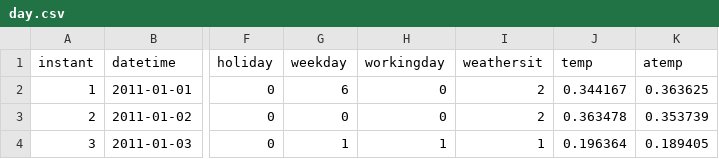
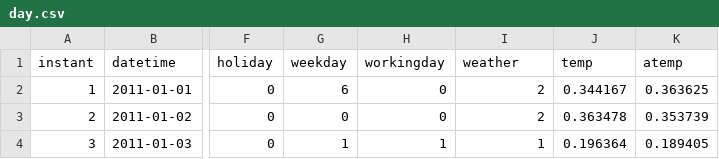
Before and after one commit to eko558/Bikecycle_df, a CSV file: day.csv, drawn as a sheet; only a part is shown, gaps mark what is left out; the diff names each change by its address in the sheet, - before the commit and + after, or states it on an @@ line.

Commit message:
day.csv

```diff
--- a/day.csv
+++ b/day.csv
-I1: weathersit
+I1: weather
```
